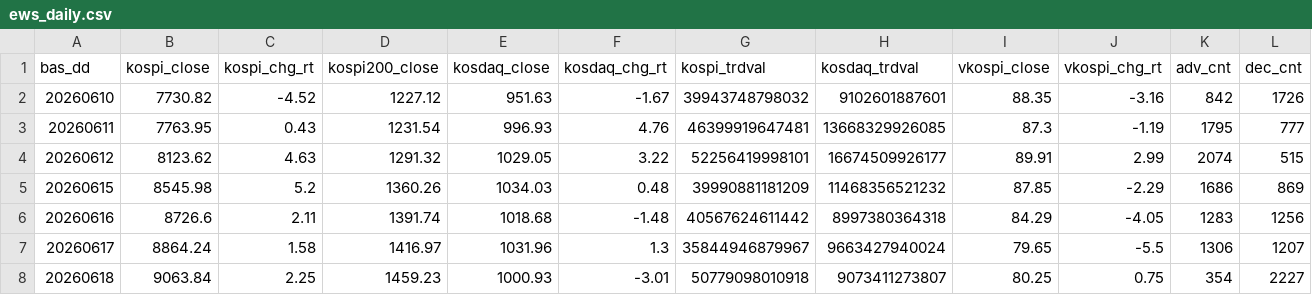
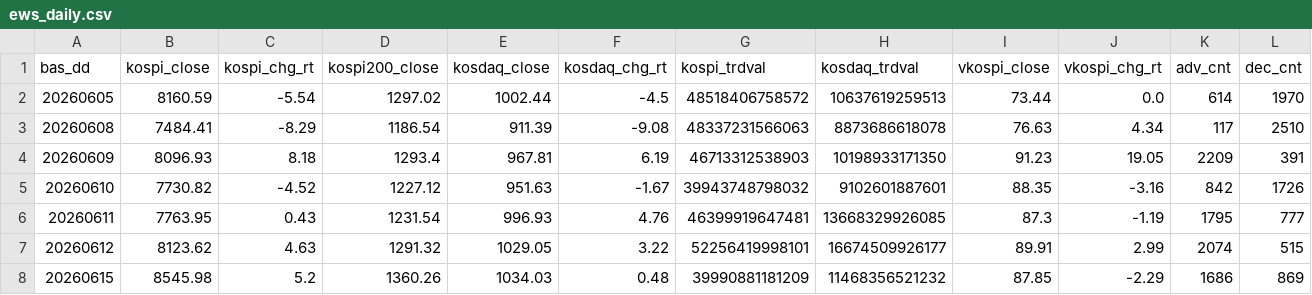
Before and after one commit to Leelll1/Screen, a CSV file: results/krx/ews_daily.csv, drawn as a sheet; only a part is shown; the shorter side is filled out with more unchanged rows; rows hold the shown columns only; the diff names each change by its address in the sheet, - before the commit and + after, or states it on an @@ line.

```diff
--- a/results/krx/ews_daily.csv
+++ b/results/krx/ews_daily.csv
+row 2: 20260605 | 8160.59 | -5.54 | 1297.02 | 1002.44 | -4.5 | 48518406758572 | 10637619259513 | 73.44 | 0.0 | 614 | 1970
+row 3: 20260608 | 7484.41 | -8.29 | 1186.54 | 911.39 | -9.08 | 48337231566063 | 8873686618078 | 76.63 | 4.34 | 117 | 2510
+row 4: 20260609 | 8096.93 | 8.18 | 1293.4 | 967.81 | 6.19 | 46713312538903 | 10198933171350 | 91.23 | 19.05 | 2209 | 391
```
Also changed, not shown: results/_meta/source_health_202609.csv, results/fss/status.csv, 3 other files.
